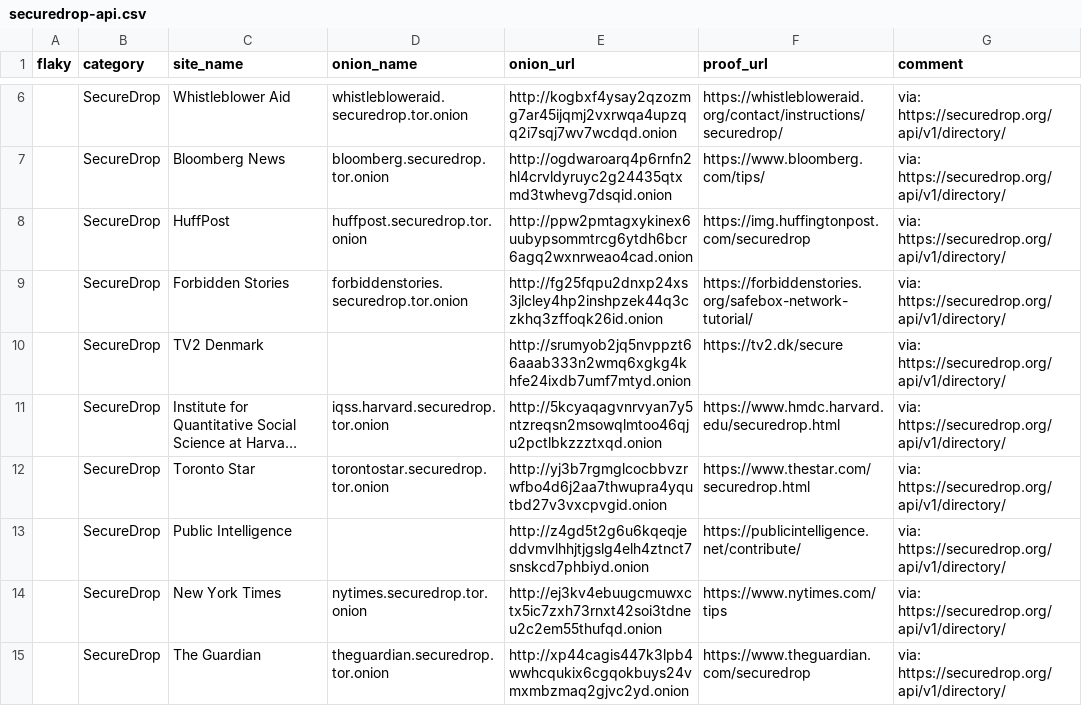
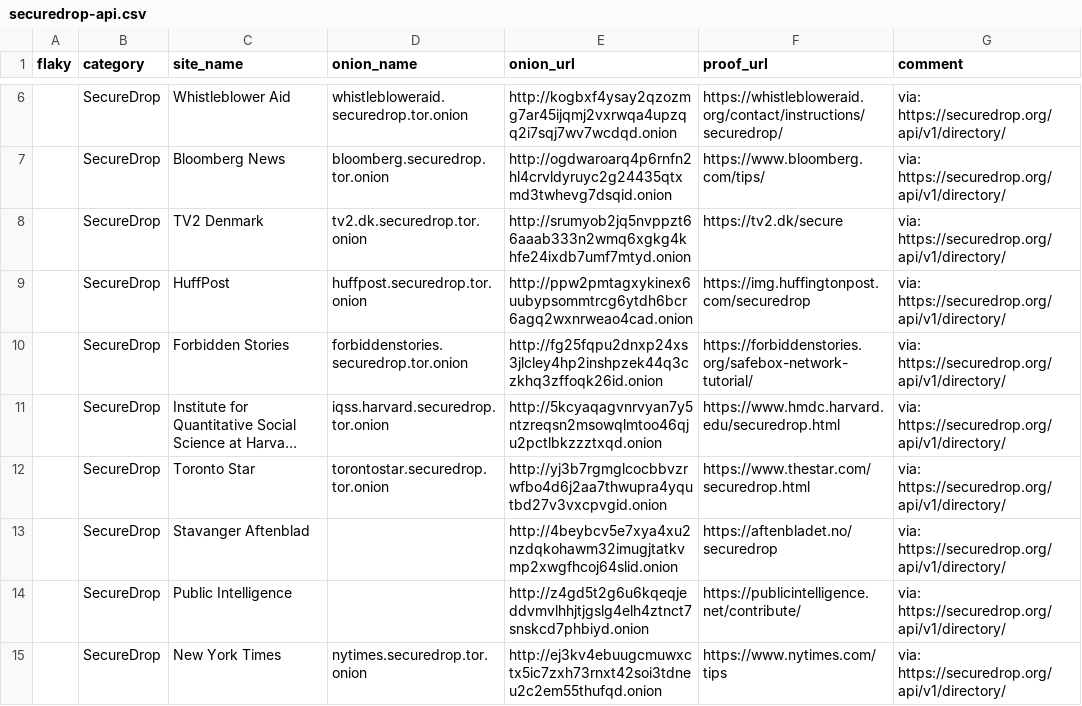
Before and after one commit to alecmuffett/real-world-onion-sites, a CSV file: securedrop-api.csv, drawn as a sheet; only a part is shown, gaps mark what is left out; the shorter side is filled out with more unchanged rows; long unchanged cells end in …; removed rows and columns are numbered as before the commit, all else as after; the diff names each change by its address in the sheet, - before the commit and + after, or states it on an @@ line.

```diff
--- a/securedrop-api.csv
+++ b/securedrop-api.csv
+row 8:  | SecureDrop | TV2 Denmark | tv2.dk.securedrop.tor.onion | http://srumyob2jq5nvppzt66aaab333n2wmq6xgkg4khfe24ixdb7umf7mtyd.onion | https://tv2.dk/secure | via: https://securedrop.org/api/v1/directory/
-row 10:  | SecureDrop | TV2 Denmark |  | http://srumyob2jq5nvppzt66aaab333n2wmq6xgkg4khfe24ixdb7umf7mtyd.onion | https://tv2.dk/secure | via: https://securedrop.org/api/v1/directory/
+row 13:  | SecureDrop | Stavanger Aftenblad |  | http://4beybcv5e7xya4xu2nzdqkohawm32imugjtatkvmp2xwgfhcoj64slid.onion | https://aftenbladet.no/securedrop | via: https://securedrop.org/api/v1/directory/
```
Also changed, not shown: 2 other files.
